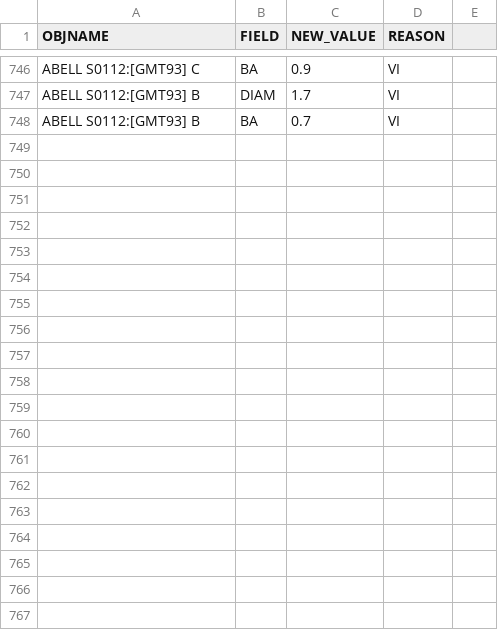
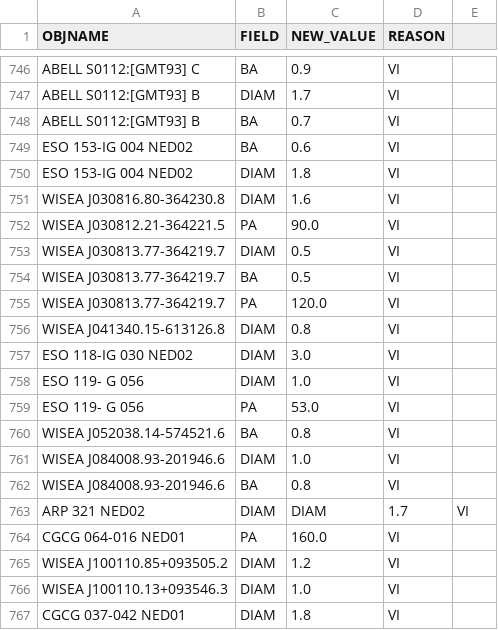
Before and after one commit to moustakas/SGA, a CSV file: py/SGA/data/SGA2025/overlays/v0.40/updates.csv, drawn as a sheet; only a part is shown, gaps mark what is left out; the diff covers the shown part only.

```diff
--- a/py/SGA/data/SGA2025/overlays/v0.40/updates.csv
+++ b/py/SGA/data/SGA2025/overlays/v0.40/updates.csv
@@ -748 +748,20 @@ ABELL S0112:[GMT93] B,DIAM,1.7,VI
 ABELL S0112:[GMT93] B,BA,0.7,VI
+ESO 153-IG 004 NED02,BA,0.6,VI
+ESO 153-IG 004 NED02,DIAM,1.8,VI
+WISEA J030816.80-364230.8,DIAM,1.6,VI
+WISEA J030812.21-364221.5,PA,90.0,VI
+WISEA J030813.77-364219.7,DIAM,0.5,VI
+WISEA J030813.77-364219.7,BA,0.5,VI
+WISEA J030813.77-364219.7,PA,120.0,VI
+WISEA J041340.15-613126.8,DIAM,0.8,VI
+ESO 118-IG 030 NED02,DIAM,3.0,VI
+ESO 119- G 056,DIAM,1.0,VI
+ESO 119- G 056,PA,53.0,VI
+WISEA J052038.14-574521.6,BA,0.8,VI
+WISEA J084008.93-201946.6,DIAM,1.0,VI
+WISEA J084008.93-201946.6,BA,0.8,VI
+ARP 321 NED02,DIAM,DIAM,1.7,VI
+CGCG 064-016 NED01,PA,160.0,VI
+WISEA J100110.85+093505.2,DIAM,1.2,VI
+WISEA J100110.13+093546.3,DIAM,1.0,VI
+CGCG 037-042 NED01,DIAM,1.8,VI
```
Also changed, not shown: 29 added rows elsewhere in this file, py/SGA/data/SGA2025/overlays/v0.40/flags.csv, 2 other files.
